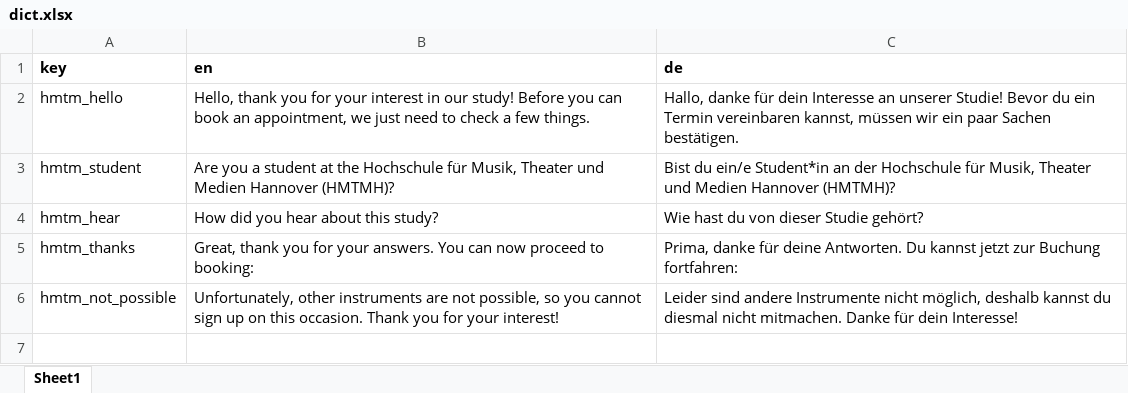
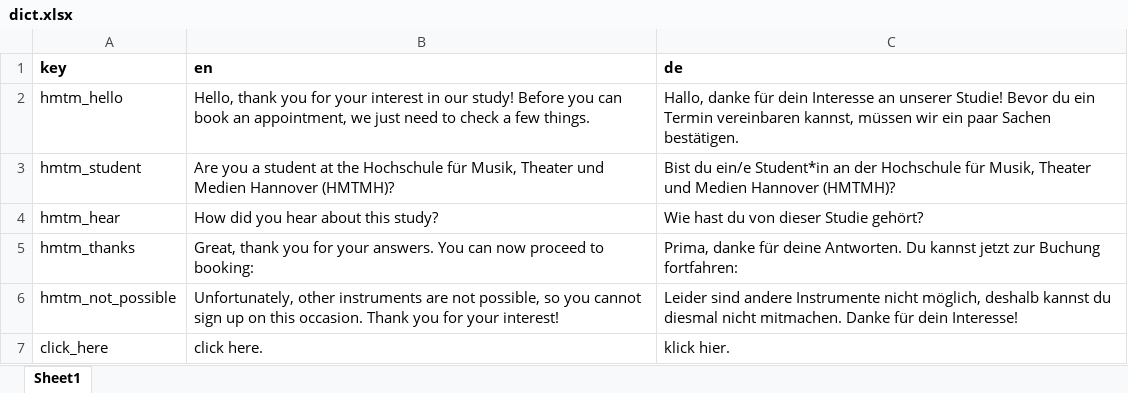
Before and after one commit to sebsilas/pbethmtm2022, an Excel workbook: data-raw/dict.xlsx, sheet Sheet1, drawn as a sheet; values as stored, in another font and other column widths than the file's, no borders; the diff names each change by its address in the sheet, - before the commit and + after, or states it on an @@ line.

```diff
--- a/data-raw/dict.xlsx (sheet Sheet1)
+++ b/data-raw/dict.xlsx (sheet Sheet1)
+row 7: click_here | click here. | klick hier.
```
Also changed, not shown: 8 other files.
